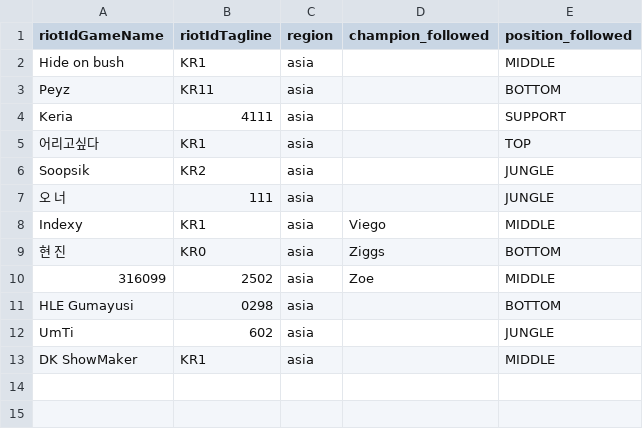
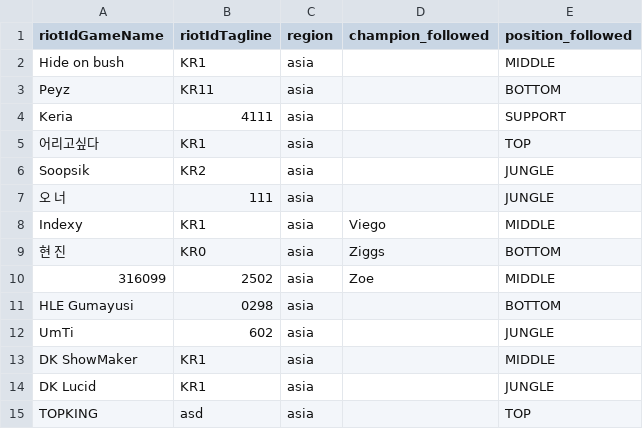
Before and after one commit to jmpa90/lol-replays-downloader, a CSV file: data/players.csv, drawn as a sheet; the diff names each change by its address in the sheet, - before the commit and + after, or states it on an @@ line.

Commit message:
Update players.csv

```diff
--- a/data/players.csv
+++ b/data/players.csv
+row 14: DK Lucid | KR1 | asia |  | JUNGLE
+row 15: TOPKING | asd | asia |  | TOP
```
